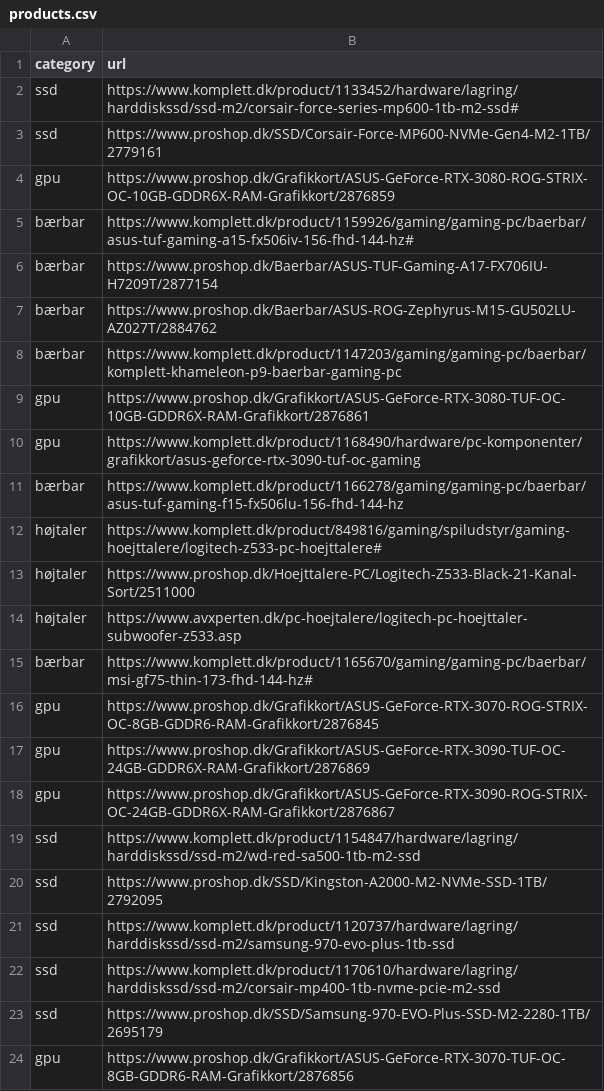
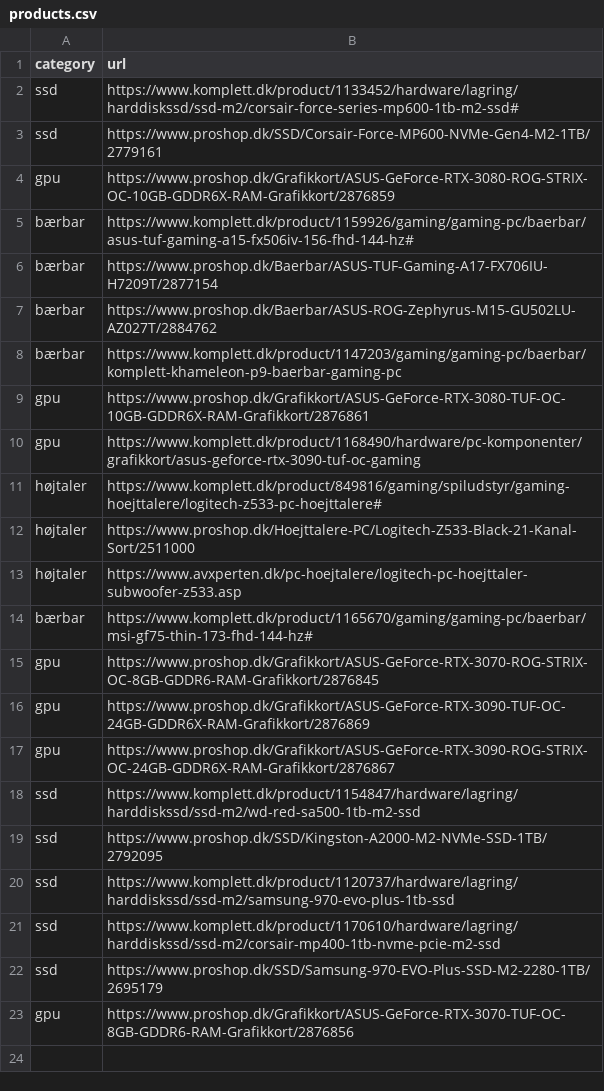
Before and after one commit to Ignis-Altum/scraper, a CSV file: scraper/products.csv, drawn as a sheet.

Commit message:
Delete laptop from Komplett

```diff
--- a/scraper/products.csv
+++ b/scraper/products.csv
@@ -10,3 +10,2 @@ gpu,https://www.proshop.dk/Grafikkort/ASUS-GeForce-RTX-3080-TUF-OC-10GB-GDDR6X-R
 gpu,https://www.komplett.dk/product/1168490/hardware/pc-komponenter/grafikkort/asus-geforce-rtx-3090-tuf-oc-gaming
-bærbar,https://www.komplett.dk/product/1166278/gaming/gaming-pc/baerbar/asus-tuf-gaming-f15-fx506lu-156-fhd-144-hz
 højtaler,https://www.komplett.dk/product/849816/gaming/spiludstyr/gaming-hoejttalere/logitech-z533-pc-hoejttalere#
```
